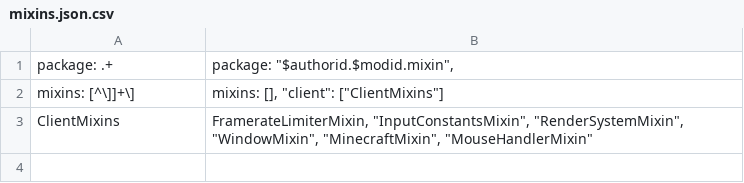
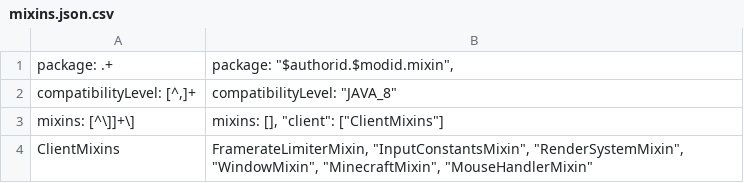
Before and after one commit to lunaticbonnie/stable-fps, a CSV file: overrides/src/main/resources/mixins.json.csv, drawn as a sheet; the diff names each change by its address in the sheet, - before the commit and + after, or states it on an @@ line.

```diff
--- a/overrides/src/main/resources/mixins.json.csv
+++ b/overrides/src/main/resources/mixins.json.csv
+row 2: compatibilityLevel: [^,]+ | compatibilityLevel: "JAVA_8"
```
Also changed, not shown: 11 other files.
